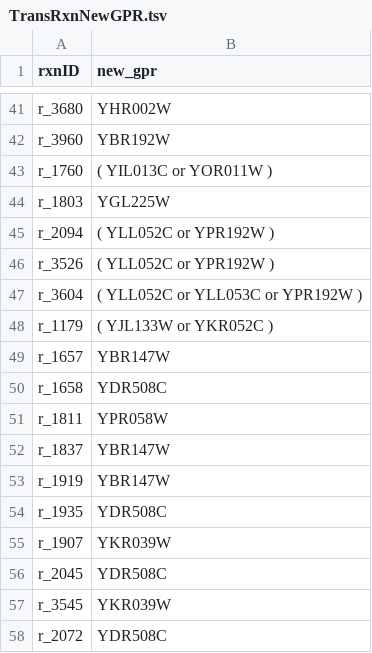
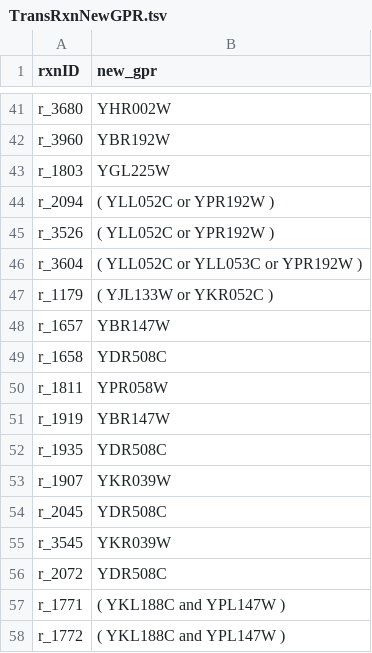
Before and after one commit to jeongsup-moon/yeast-GEM, a TSV file: data/modelCuration/TransRxnNewGPR.tsv, drawn as a sheet; only a part is shown, gaps mark what is left out; the shorter side is filled out with more unchanged rows; removed rows and columns are numbered as before the commit, all else as after; the diff covers the shown part only; the diff names each change by its address in the sheet, - before the commit and + after, or states it on an @@ line.

```diff
--- a/data/modelCuration/TransRxnNewGPR.tsv
+++ b/data/modelCuration/TransRxnNewGPR.tsv
-row 43: r_1760 | ( YIL013C or YOR011W )
-row 52: r_1837 | YBR147W
```
Also changed, not shown: 90 added rows elsewhere in this file.
